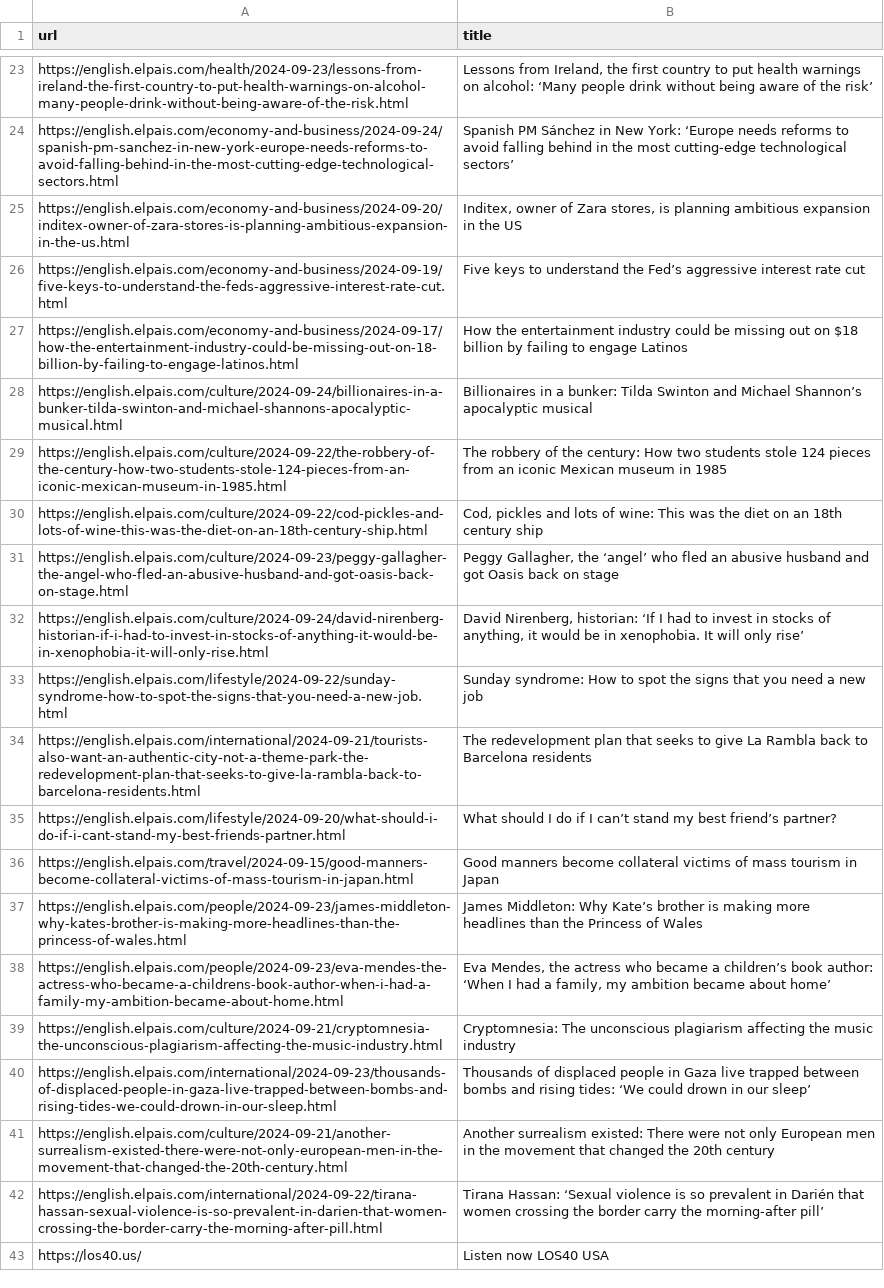
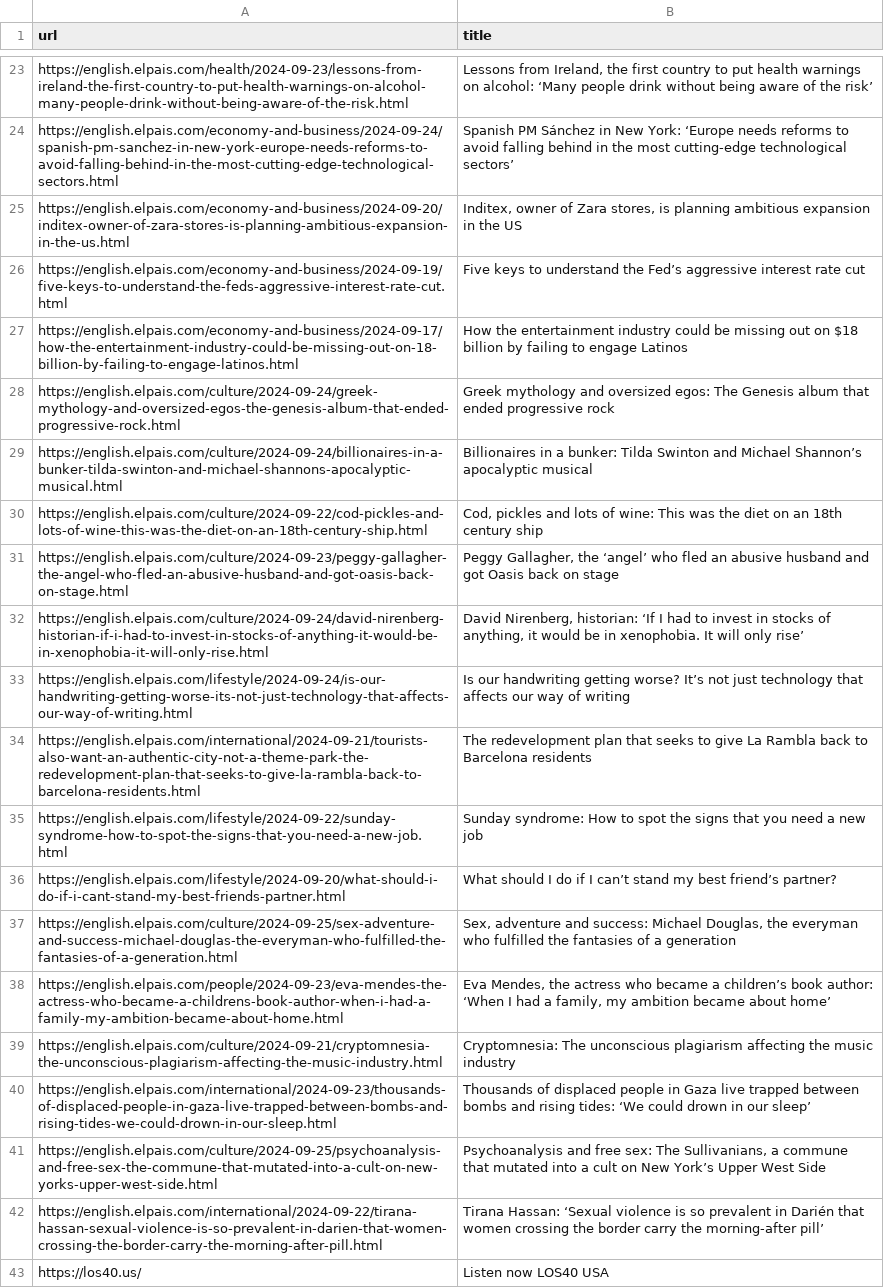
Before and after one commit to jsoma/scraper-sample, a CSV file: headlines.csv, drawn as a sheet; only a part is shown, gaps mark what is left out; the diff covers the shown part only.

```diff
--- a/headlines.csv
+++ b/headlines.csv
@@ -27,4 +27,4 @@ https://english.elpais.com/economy-and-business/2024-09-19/five-keys-to-understa
 https://english.elpais.com/economy-and-business/2024-09-17/how-the-entertainment-industry-could-be-missing-out-on-18-billion-by-failing-to-engage-latinos.html,How the entertainment industry could be missing out on $18 billion by failing to engage Latinos
+https://english.elpais.com/culture/2024-09-24/greek-mythology-and-oversized-egos-the-genesis-album-that-ended-progressive-rock.html,Greek mythology and oversized egos: The Genesis album that ended progressive rock
 https://english.elpais.com/culture/2024-09-24/billionaires-in-a-bunker-tilda-swinton-and-michael-shannons-apocalyptic-musical.html,Billionaires in a bunker: Tilda Swinton and Michael Shannon’s apocalyptic musical
-https://english.elpais.com/culture/2024-09-22/the-robbery-of-the-century-how-two-students-stole-124-pieces-from-an-iconic-mexican-museum-in-1985.html,The robbery of the century: How two students stole 124 pieces from an iconic Mexican museum in 1985
 https://english.elpais.com/culture/2024-09-22/cod-pickles-and-lots-of-wine-this-was-the-diet-on-an-18th-century-ship.html,"Cod, pickles and lots of wine: This was the diet on an 18th century ship "
@@ -32,7 +32,7 @@ https://english.elpais.com/culture/2024-09-23/peggy-gallagher-the-angel-who-fled
 https://english.elpais.com/culture/2024-09-24/david-nirenberg-historian-if-i-had-to-invest-in-stocks-of-anything-it-would-be-in-xenophobia-it-will-only-rise.html,"David Nirenberg, historian: ‘If I had to invest in stocks of anything, it would be in xenophobia. It will only rise’"
+https://english.elpais.com/lifestyle/2024-09-24/is-our-handwriting-getting-worse-its-not-just-technology-that-affects-our-way-of-writing.html,Is our handwriting getting worse? It’s not just technology that affects our way of writing
+https://english.elpais.com/international/2024-09-21/tourists-also-want-an-authentic-city-not-a-theme-park-the-redevelopment-plan-that-seeks-to-give-la-rambla-back-to-barcelona-residents.html,The redevelopment plan that seeks to give La Rambla back to Barcelona residents
 https://english.elpais.com/lifestyle/2024-09-22/sunday-syndrome-how-to-spot-the-signs-that-you-need-a-new-job.html,Sunday syndrome: How to spot the signs that you need a new job
-https://english.elpais.com/international/2024-09-21/tourists-also-want-an-authentic-city-not-a-theme-park-the-redevelopment-plan-that-seeks-to-give-la-rambla-back-to-barcelona-residents.html,The redevelopment plan that seeks to give La Rambla back to Barcelona residents
 https://english.elpais.com/lifestyle/2024-09-20/what-should-i-do-if-i-cant-stand-my-best-friends-partner.html,What should I do if I can’t stand my best friend’s partner?
-https://english.elpais.com/travel/2024-09-15/good-manners-become-collateral-victims-of-mass-tourism-in-japan.html,Good manners become collateral victims of mass tourism in Japan
-https://english.elpais.com/people/2024-09-23/james-middleton-why-kates-brother-is-making-more-headlines-than-the-princess-of-wales.html,James Middleton: Why Kate’s brother is making more headlines than the Princess of Wales
+https://english.elpais.com/culture/2024-09-25/sex-adventure-and-success-michael-douglas-the-everyman-who-fulfilled-the-fantasies-of-a-generation.html,"Sex, adventure and success: Michael Douglas, the everyman who fulfilled the fantasies of a generation"
 https://english.elpais.com/people/2024-09-23/eva-mendes-the-actress-who-became-a-childrens-book-author-when-i-had-a-family-my-ambition-became-about-home.html,"Eva Mendes, the actress who became a children’s book author: ‘When I had a family, my ambition became about home’"
@@ -40,3 +40,3 @@ https://english.elpais.com/culture/2024-09-21/cryptomnesia-the-unconscious-plagi
 https://english.elpais.com/international/2024-09-23/thousands-of-displaced-people-in-gaza-live-trapped-between-bombs-and-rising-tides-we-could-drown-in-our-sleep.html,Thousands of displaced people in Gaza live trapped between bombs and rising tides: ‘We could drown in our sleep’
-https://english.elpais.com/culture/2024-09-21/another-surrealism-existed-there-were-not-only-european-men-in-the-movement-that-changed-the-20th-century.html,Another surrealism existed: There were not only European men in the movement that changed the 20th century
+https://english.elpais.com/culture/2024-09-25/psychoanalysis-and-free-sex-the-commune-that-mutated-into-a-cult-on-new-yorks-upper-west-side.html,"Psychoanalysis and free sex: The Sullivanians, a commune that mutated into a cult on New York’s Upper West Side"
 https://english.elpais.com/international/2024-09-22/tirana-hassan-sexual-violence-is-so-prevalent-in-darien-that-women-crossing-the-border-carry-the-morning-after-pill.html,Tirana Hassan: ‘Sexual violence is so prevalent in Darién that women crossing the border carry the morning-after pill’
```
Also changed, not shown: 25 added rows, 22 removed rows, 1 moved row and 4 edited cells elsewhere in this file.
